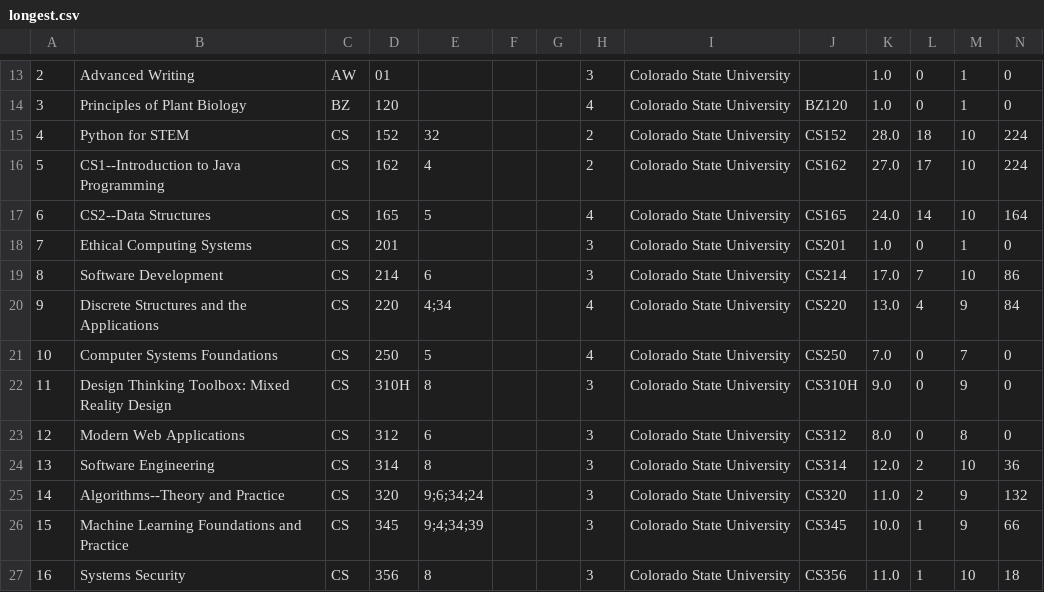
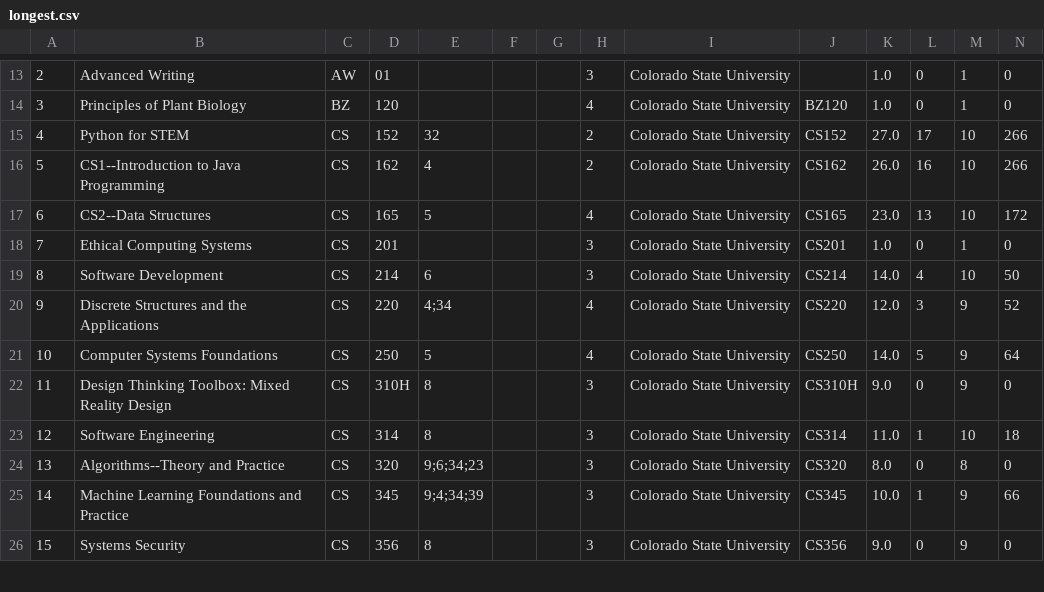
Before and after one commit to NeuCurricularAnalytics/NuAnalytics, a CSV file: samples/degree-output/metrics/plans/csu-cs-bscs-general/longest.csv, drawn as a sheet; only a part is shown, gaps mark what is left out; removed rows and columns are numbered as before the commit, all else as after; the diff covers the shown part only; the diff names each change by its address in the sheet, - before the commit and + after, or states it on an @@ line.

```diff
--- a/samples/degree-output/metrics/plans/csu-cs-bscs-general/longest.csv
+++ b/samples/degree-output/metrics/plans/csu-cs-bscs-general/longest.csv
-K15: 28.0
+K15: 27.0
-L15: 18
+L15: 17
-N15:N16: 224
+N15:N16: 266
-K16: 27.0
+K16: 26.0
-L16: 17
+L16: 16
-K17: 24.0
+K17: 23.0
-L17: 14
+L17: 13
-N17: 164
+N17: 172
-K19: 17.0
+K19: 14.0
-L19: 7
+L19: 4
-N19: 86
+N19: 50
-K20: 13.0
+K20: 12.0
-L20: 4
+L20: 3
-N20: 84
+N20: 52
-K21: 7.0
+K21: 14.0
-L21: 0
+L21: 5
-M21: 7
+M21: 9
-N21: 0
+N21: 64
-row 23: 12 | Modern Web Applications | CS | 312 | 6 |  |  | 3 | Colorado State University | CS312 | 8.0 | 0 | 8 | 0
@@ column A renumbered between rows 23 and 34 @@
-K23: 12.0
+K23: 11.0
-L23: 2
+L23: 1
-N23: 36
+N23: 18
-E24: 9;6;34;24
+E24: 9;6;34;23
-K24: 11.0
+K24: 8.0
-L24: 2
+L24: 0
-M24: 9
+M24: 8
-N24: 132
+N24: 0
-K26: 11.0
+K26: 9.0
-L26: 1
+L26: 0
-M26: 10
+M26: 9
-N26: 18
+N26: 0
```
Also changed, not shown: 3 added rows, 1 removed row and 38 edited cells elsewhere in this file, samples/degree-output/metrics/plans/csu-cs-bscs-general/random-sample-2.csv, samples/degree-output/metrics/plans/csu-cs-bscs-general/random-sample-3.csv, 21 other files.
